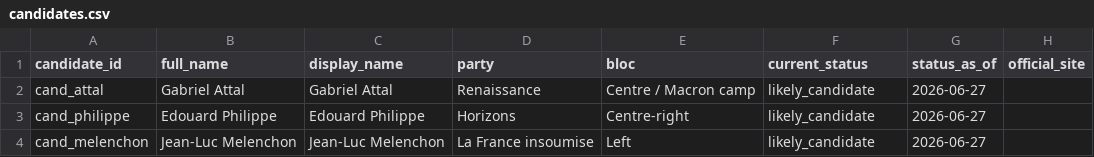
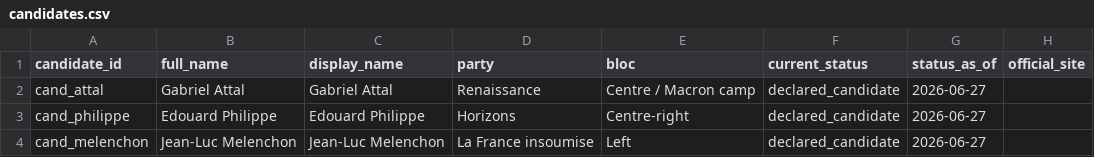
Before and after one commit to openeventbits/france-2027-election-data, a CSV file: data/candidates.csv, drawn as a sheet; only a part is shown; the diff names each change by its address in the sheet, - before the commit and + after, or states it on an @@ line.

Commit message:
Add candidate status taxonomy

```diff
--- a/data/candidates.csv
+++ b/data/candidates.csv
-F2:F4 (current_status): likely_candidate
+F2:F4 (current_status): declared_candidate
```
Also changed, not shown: 6 other files.
